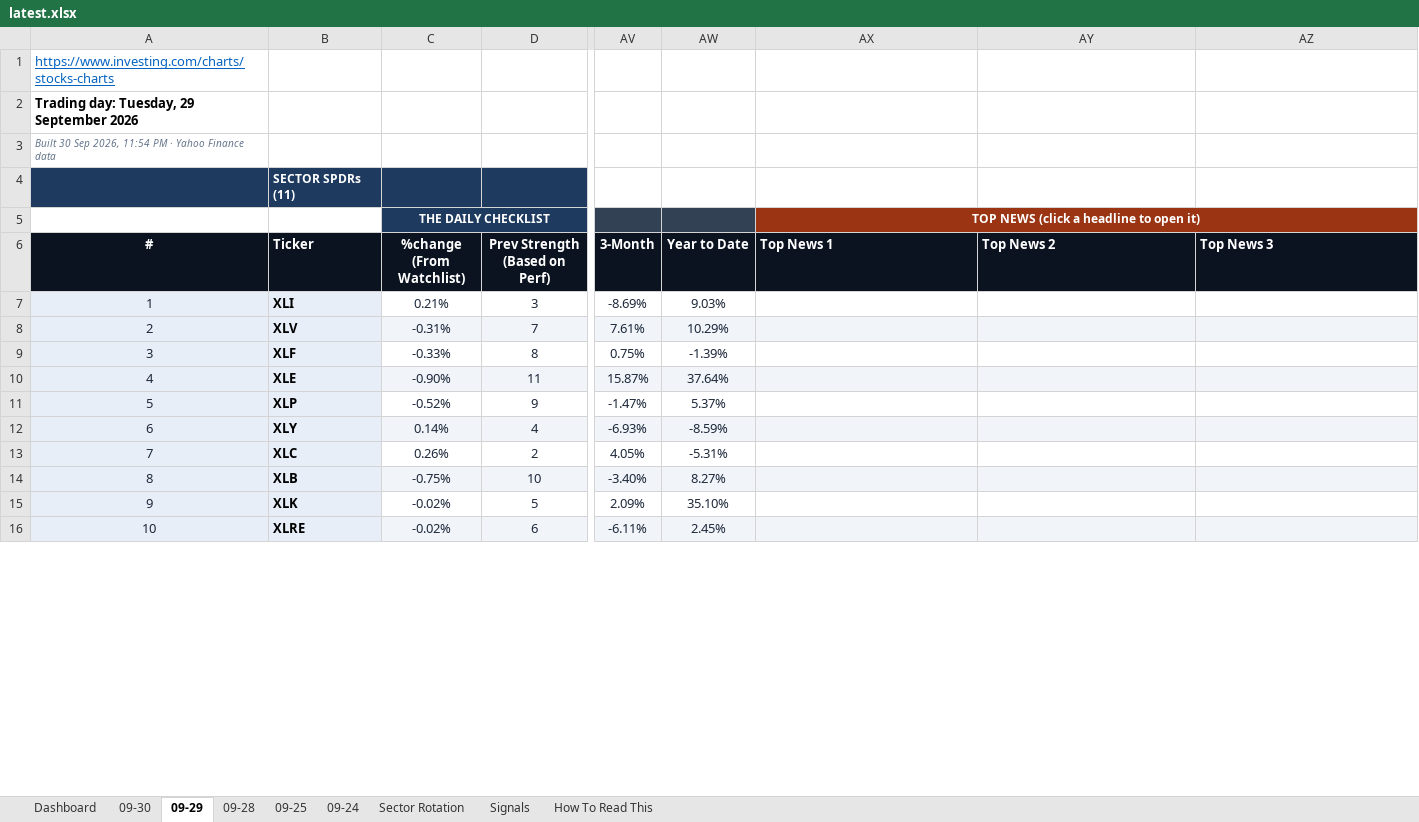
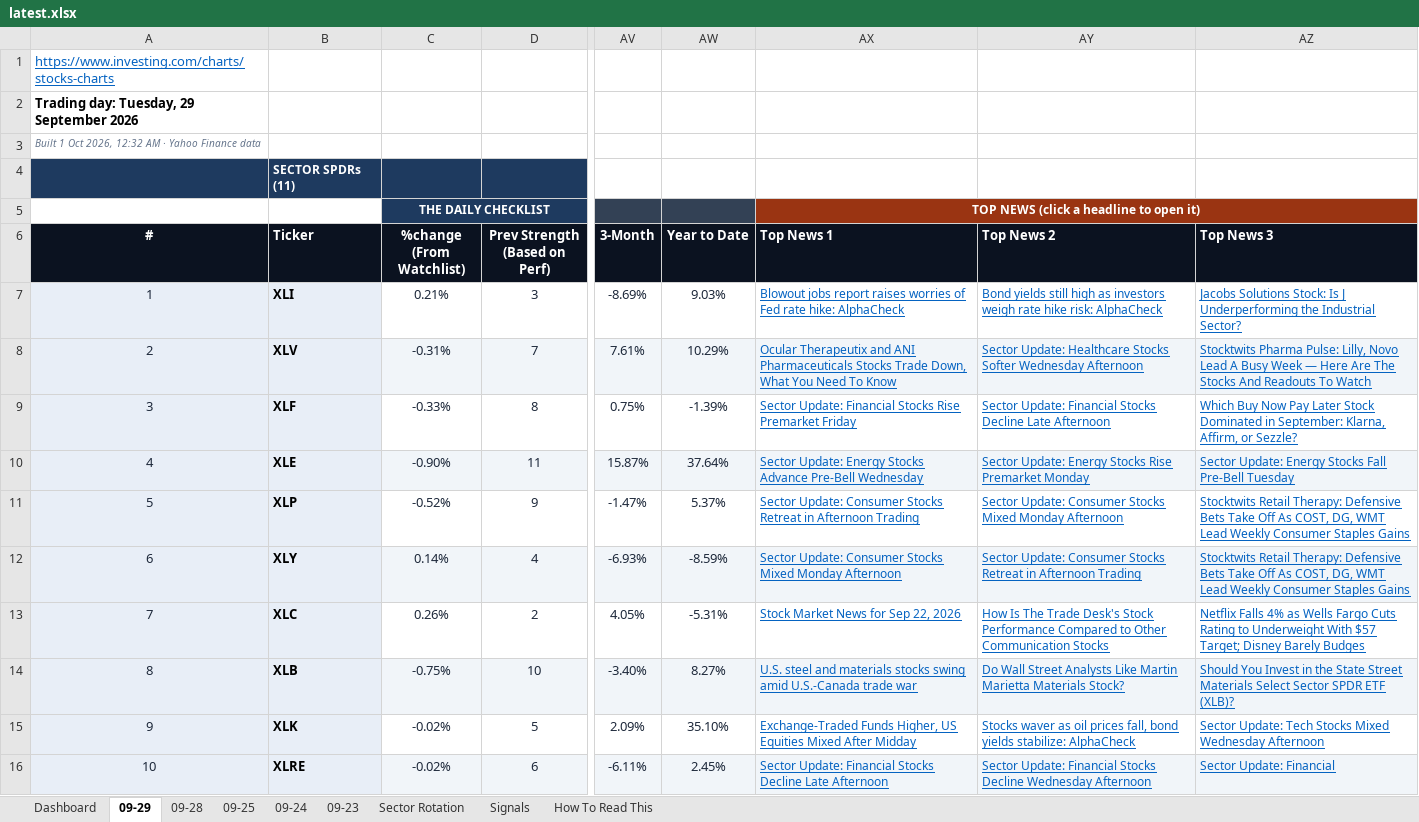
Before and after one commit to GeoWizard4645/Stock-Analysis-for-my-Grandpa, an Excel workbook: docs/data/latest.xlsx, sheet 09-29, drawn as a sheet; only a part is shown, gaps mark what is left out; values as stored, in another font and other column widths than the file's, no borders; conditional formats not drawn; the diff covers the shown part only; the diff names each change by its address in the sheet, - before the commit and + after, or states it on an @@ line.

```diff
--- a/docs/data/latest.xlsx (sheet 09-29)
+++ b/docs/data/latest.xlsx (sheet 09-29)
-sheet tab: 09-30
+sheet tab: 09-23
-A3 (#): Built 30 Sep 2026, 11:54 PM · Yahoo…
+A3 (#): Built 1 Oct 2026, 12:32 AM · Yahoo…
-AX7 (Top News 1): (empty)
+AX7 (Top News 1): Blowout jobs report raises worries of Fed rate hike: AlphaCheck
-AY7 (Top News 2): (empty)
+AY7 (Top News 2): Bond yields still high as investors weigh rate hike risk: AlphaCheck
-AZ7 (Top News 3): (empty)
+AZ7 (Top News 3): Jacobs Solutions Stock: Is J Underperforming the Industrial Sector?
-AX8 (Top News 1): (empty)
+AX8 (Top News 1): Ocular Therapeutix and ANI Pharmaceuticals Stocks Trade Down, What You Need To Know
-AY8 (Top News 2): (empty)
+AY8 (Top News 2): Sector Update: Healthcare Stocks Softer Wednesday Afternoon
-AZ8 (Top News 3): (empty)
+AZ8 (Top News 3): Stocktwits Pharma Pulse: Lilly, Novo Lead A Busy Week — Here Are The Stocks And Readouts To Watch
-AX9 (Top News 1): (empty)
+AX9 (Top News 1): Sector Update: Financial Stocks Rise Premarket Friday
-AY9 (Top News 2): (empty)
+AY9 (Top News 2): Sector Update: Financial Stocks Decline Late Afternoon
-AZ9 (Top News 3): (empty)
+AZ9 (Top News 3): Which Buy Now Pay Later Stock Dominated in September: Klarna, Affirm, or Sezzle?
-AX10 (Top News 1): (empty)
+AX10 (Top News 1): Sector Update: Energy Stocks Advance Pre-Bell Wednesday
-AY10 (Top News 2): (empty)
+AY10 (Top News 2): Sector Update: Energy Stocks Rise Premarket Monday
-AZ10 (Top News 3): (empty)
+AZ10 (Top News 3): Sector Update: Energy Stocks Fall Pre-Bell Tuesday
-AX11 (Top News 1): (empty)
+AX11 (Top News 1): Sector Update: Consumer Stocks Retreat in Afternoon Trading
-AY11 (Top News 2): (empty)
+AY11 (Top News 2): Sector Update: Consumer Stocks Mixed Monday Afternoon
-AZ11:AZ12 (Top News 3): (empty)
+AZ11:AZ12 (Top News 3): Stocktwits Retail Therapy: Defensive Bets Take Off As COST, DG, WMT Lead Weekly Consumer Staples Gains
-AX12 (Top News 1): (empty)
+AX12 (Top News 1): Sector Update: Consumer Stocks Mixed Monday Afternoon
-AY12 (Top News 2): (empty)
+AY12 (Top News 2): Sector Update: Consumer Stocks Retreat in Afternoon Trading
-AX13 (Top News 1): (empty)
+AX13 (Top News 1): Stock Market News for Sep 22, 2026
-AY13 (Top News 2): (empty)
+AY13 (Top News 2): How Is The Trade Desk's Stock Performance Compared to Other Communication Stocks
-AZ13 (Top News 3): (empty)
+AZ13 (Top News 3): Netflix Falls 4% as Wells Fargo Cuts Rating to Underweight With $57 Target; Disney Barely Budges
-AX14 (Top News 1): (empty)
+AX14 (Top News 1): U.S. steel and materials stocks swing amid U.S.-Canada trade war
-AY14 (Top News 2): (empty)
+AY14 (Top News 2): Do Wall Street Analysts Like Martin Marietta Materials Stock?
-AZ14 (Top News 3): (empty)
+AZ14 (Top News 3): Should You Invest in the State Street Materials Select Sector SPDR ETF (XLB)?
-AX15 (Top News 1): (empty)
+AX15 (Top News 1): Exchange-Traded Funds Higher, US Equities Mixed After Midday
-AY15 (Top News 2): (empty)
+AY15 (Top News 2): Stocks waver as oil prices fall, bond yields stabilize: AlphaCheck
-AZ15 (Top News 3): (empty)
+AZ15 (Top News 3): Sector Update: Tech Stocks Mixed Wednesday Afternoon
-AX16 (Top News 1): (empty)
+AX16 (Top News 1): Sector Update: Financial Stocks Decline Late Afternoon
-AY16 (Top News 2): (empty)
+AY16 (Top News 2): Sector Update: Financial Stocks Decline Wednesday Afternoon
-AZ16 (Top News 3): (empty)
+AZ16 (Top News 3): Sector Update: Financial
```
Also changed, not shown: 90 edited cells elsewhere in this sheet, sheet Dashboard, sheet Signals, sheet Sector Rotation, sheet 09-25, sheet 09-24, sheet 09-28, 1 other file.
